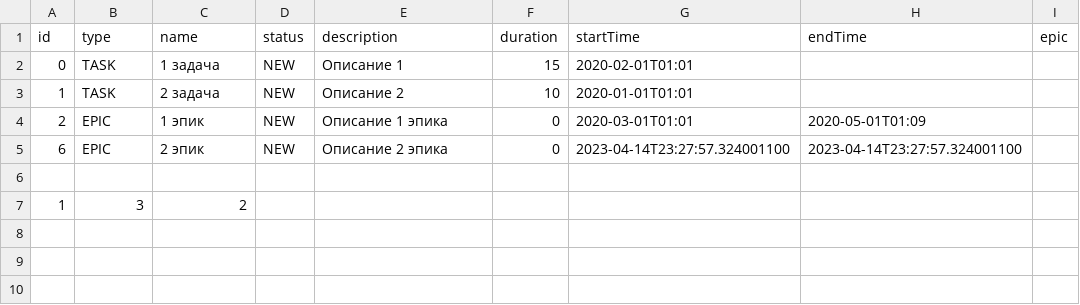
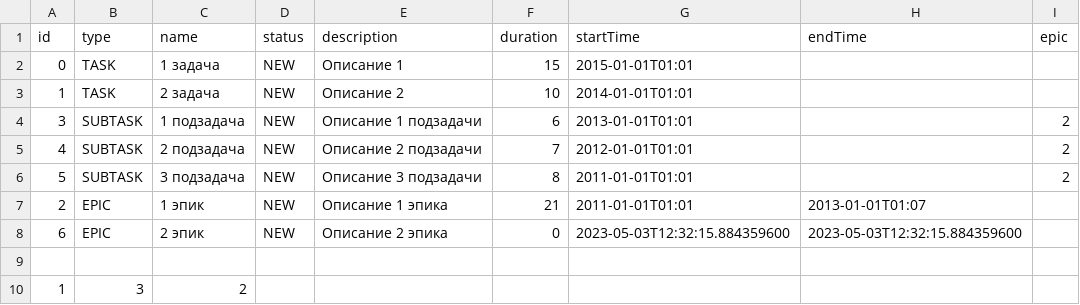
Before and after one commit to lykkeee/java-kanban, a CSV file: resources/saveFile.csv, drawn as a sheet.

```diff
--- a/resources/saveFile.csv
+++ b/resources/saveFile.csv
@@ -1,6 +1,9 @@
 id,type,name,status,description,duration,startTime,endTime,epic
-0,TASK,1 задача,NEW,Описание 1,15,2020-02-01T01:01,,
-1,TASK,2 задача,NEW,Описание 2,10,2020-01-01T01:01,,
-2,EPIC,1 эпик,NEW,Описание 1 эпика,0,2020-03-01T01:01,2020-05-01T01:09,
-6,EPIC,2 эпик,NEW,Описание 2 эпика,0,2023-04-14T23:27:57.324001100,2023-04-14T23:27:57.324001100,
+0,TASK,1 задача,NEW,Описание 1,15,2015-01-01T01:01,,
+1,TASK,2 задача,NEW,Описание 2,10,2014-01-01T01:01,,
+3,SUBTASK,1 подзадача,NEW,Описание 1 подзадачи,6,2013-01-01T01:01,,2
+4,SUBTASK,2 подзадача,NEW,Описание 2 подзадачи,7,2012-01-01T01:01,,2
+5,SUBTASK,3 подзадача,NEW,Описание 3 подзадачи,8,2011-01-01T01:01,,2
+2,EPIC,1 эпик,NEW,Описание 1 эпика,21,2011-01-01T01:01,2013-01-01T01:07,
+6,EPIC,2 эпик,NEW,Описание 2 эпика,0,2023-05-03T12:32:15.884359600,2023-05-03T12:32:15.884359600,
 
```
Also changed, not shown: 19 other files.
